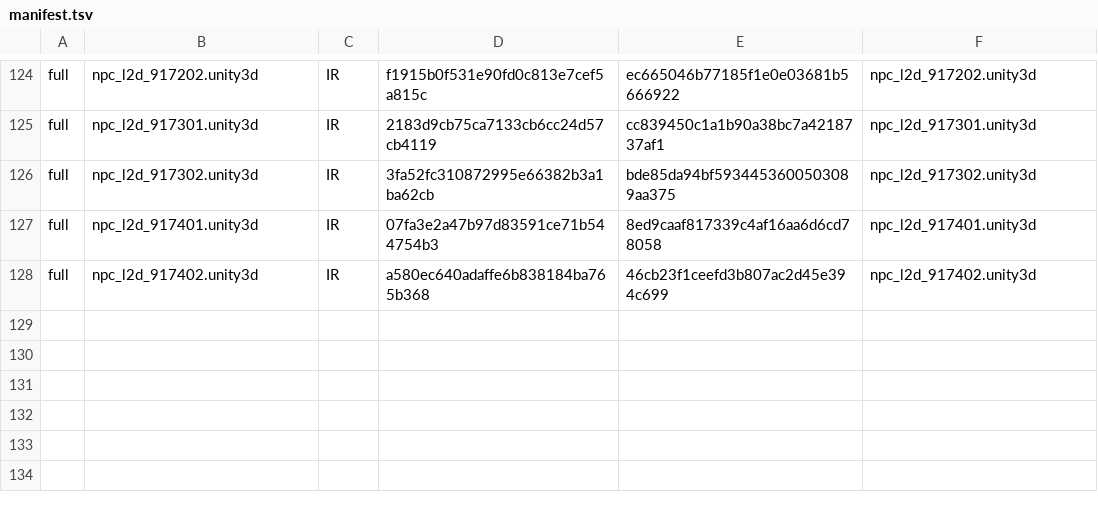
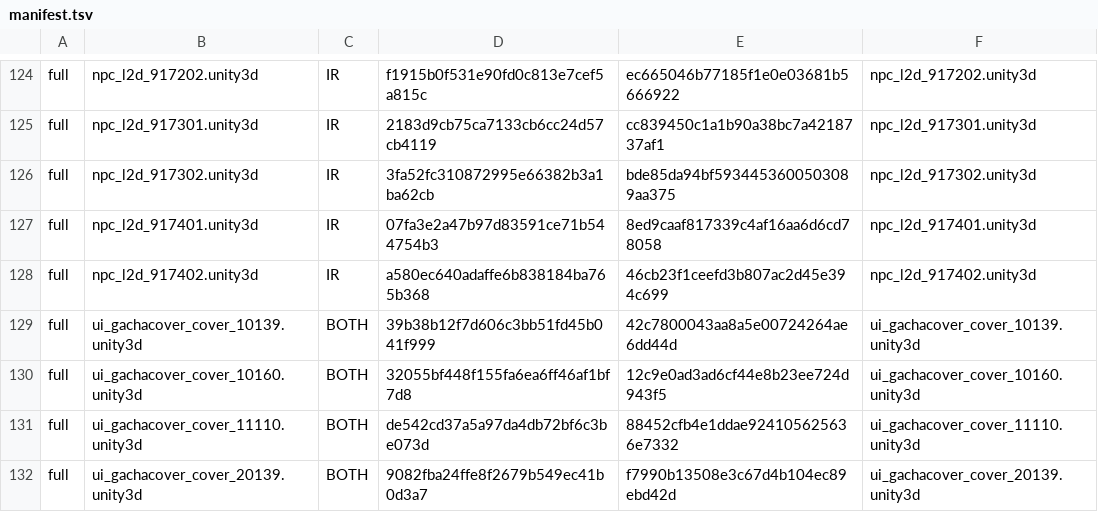
Before and after one commit to stephen0128123-coder/xtlr-uncensor, a TSV file: data/manifest.tsv, drawn as a sheet; only a part is shown, gaps mark what is left out.

Commit message:
v2.0: data/manifest.tsv

```diff
--- a/data/manifest.tsv
+++ b/data/manifest.tsv
@@ -128 +128,5 @@ full	npc_l2d_917401.unity3d	IR	07fa3e2a47b97d83591ce71b544754b3	8ed9caaf817339c4
 full	npc_l2d_917402.unity3d	IR	a580ec640adaffe6b838184ba765b368	46cb23f1ceefd3b807ac2d45e394c699	npc_l2d_917402.unity3d
+full	ui_gachacover_cover_10139.unity3d	BOTH	39b38b12f7d606c3bb51fd45b041f999	42c7800043aa8a5e00724264ae6dd44d	ui_gachacover_cover_10139.unity3d
+full	ui_gachacover_cover_10160.unity3d	BOTH	32055bf448f155fa6ea6ff46af1bf7d8	12c9e0ad3ad6cf44e8b23ee724d943f5	ui_gachacover_cover_10160.unity3d
+full	ui_gachacover_cover_11110.unity3d	BOTH	de542cd37a5a97da4db72bf6c3be073d	88452cfb4e1ddae924105625636e7332	ui_gachacover_cover_11110.unity3d
+full	ui_gachacover_cover_20139.unity3d	BOTH	9082fba24ffe8f2679b549ec41b0d3a7	f7990b13508e3c67d4b104ec89ebd42d	ui_gachacover_cover_20139.unity3d
```
